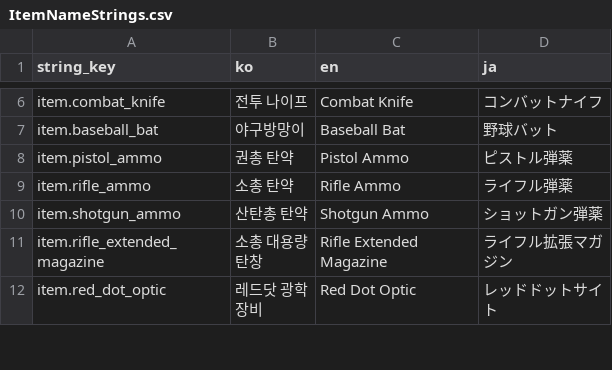
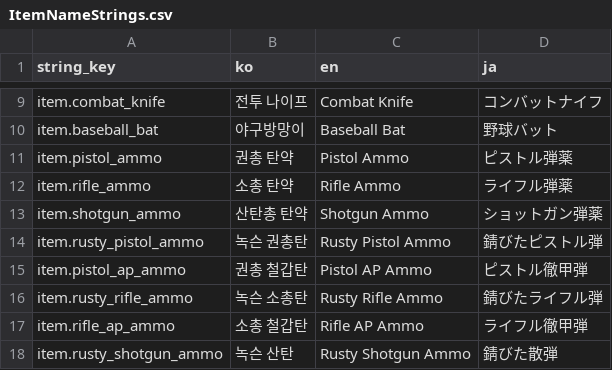
Before and after one commit to octopus7/extraction_shooter, a CSV file: TunaSweeper/Content/Data/ItemNameStrings.csv, drawn as a sheet; only a part is shown, gaps mark what is left out; the shorter side is filled out with more unchanged rows; the diff covers the shown part only.

```diff
--- a/TunaSweeper/Content/Data/ItemNameStrings.csv
+++ b/TunaSweeper/Content/Data/ItemNameStrings.csv
@@ -10 +13,6 @@ item.rifle_ammo,소총 탄약,Rifle Ammo,ライフル弾薬
 item.shotgun_ammo,산탄총 탄약,Shotgun Ammo,ショットガン弾薬
+item.rusty_pistol_ammo,녹슨 권총탄,Rusty Pistol Ammo,錆びたピストル弾
+item.pistol_ap_ammo,권총 철갑탄,Pistol AP Ammo,ピストル徹甲弾
+item.rusty_rifle_ammo,녹슨 소총탄,Rusty Rifle Ammo,錆びたライフル弾
+item.rifle_ap_ammo,소총 철갑탄,Rifle AP Ammo,ライフル徹甲弾
+item.rusty_shotgun_ammo,녹슨 산탄,Rusty Shotgun Ammo,錆びた散弾
```
Also changed, not shown: 19 added rows elsewhere in this file, TunaSweeper/Content/Data/UITextStrings.csv, 25 other files.
